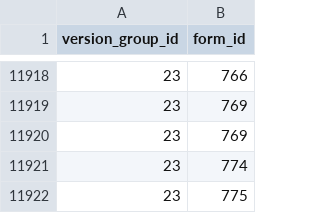
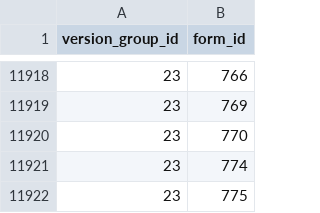
Before and after one commit to jpirnat/dex, a CSV file: data/version_group_forms.csv, drawn as a sheet; only a part is shown, gaps mark what is left out.

```diff
--- a/data/version_group_forms.csv
+++ b/data/version_group_forms.csv
@@ -11919,3 +11919,3 @@ version_group_id,form_id
 23,769
-23,769
+23,770
 23,774
```
Also changed, not shown: 3 other files.
